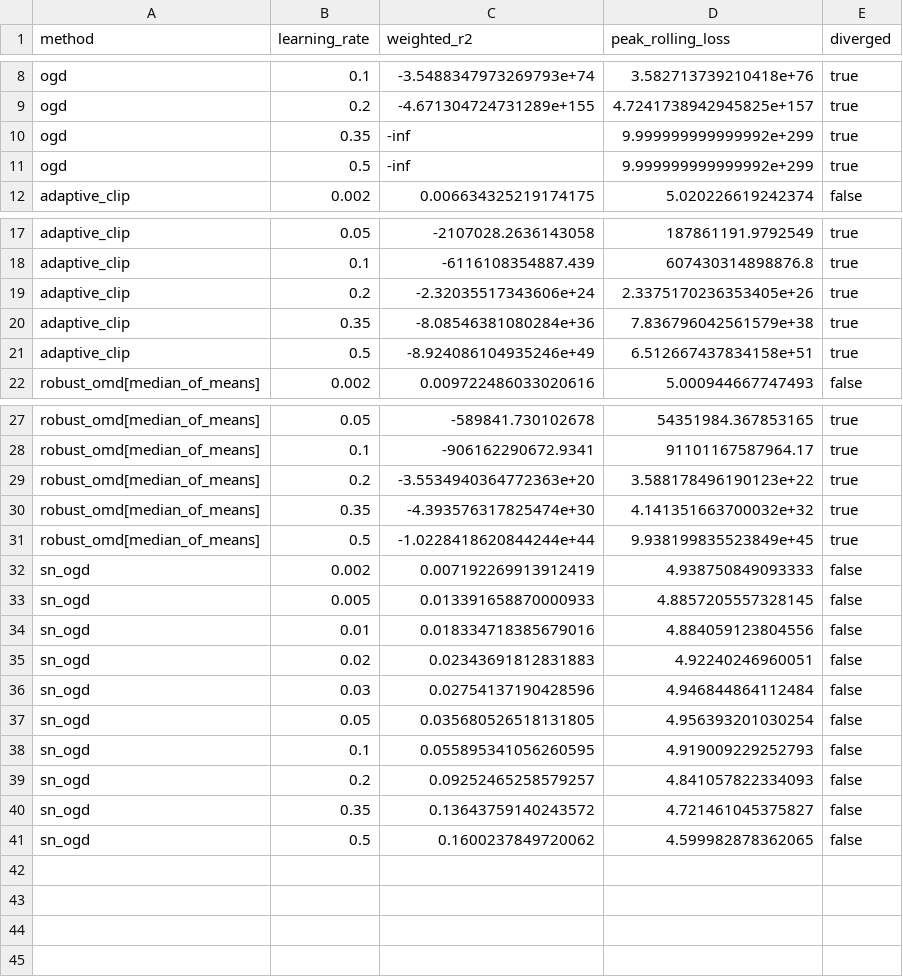
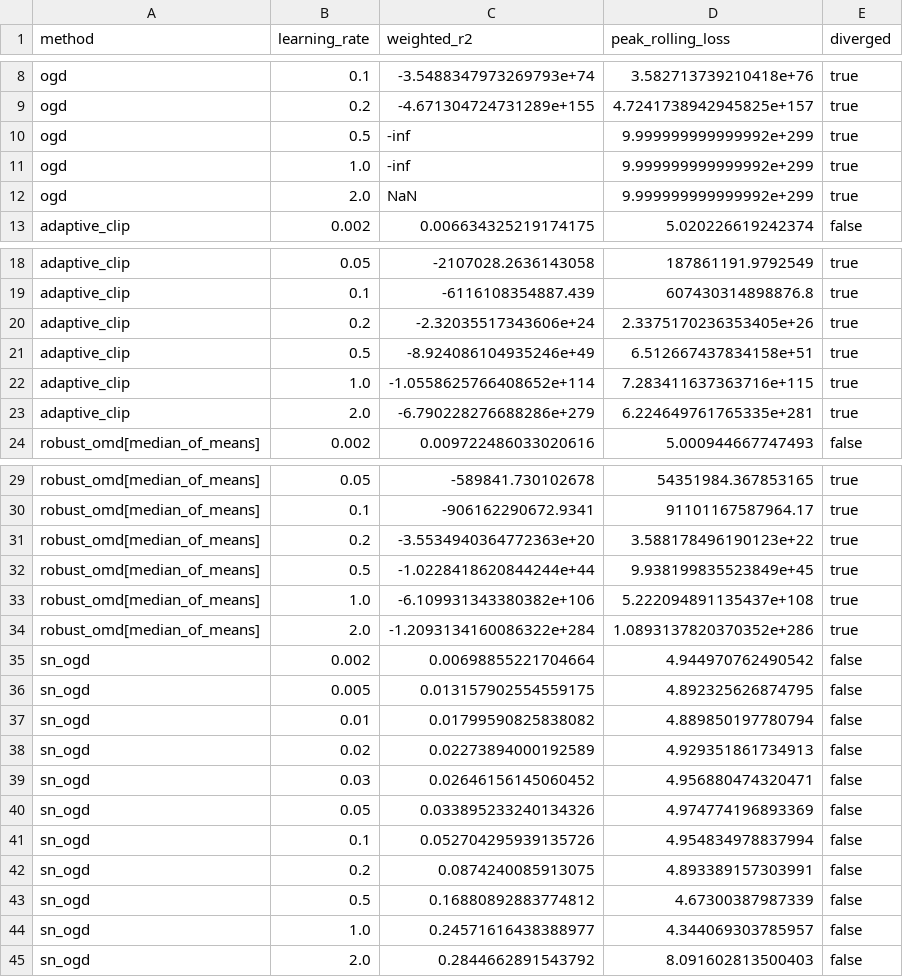
Before and after one commit to rafli-hl/dfsl, a CSV file: results/research/normalize_continuous.csv, drawn as a sheet; only a part is shown, gaps mark what is left out.

```diff
--- a/results/research/normalize_continuous.csv
+++ b/results/research/normalize_continuous.csv
@@ -9,4 +9,5 @@ ogd,0.1,-3.5488347973269793e+74,3.582713739210418e+76,true
 ogd,0.2,-4.671304724731289e+155,4.7241738942945825e+157,true
-ogd,0.35,-inf,9.999999999999992e+299,true
 ogd,0.5,-inf,9.999999999999992e+299,true
+ogd,1.0,-inf,9.999999999999992e+299,true
+ogd,2.0,NaN,9.999999999999992e+299,true
 adaptive_clip,0.002,0.006634325219174175,5.020226619242374,false
@@ -19,4 +20,5 @@ adaptive_clip,0.1,-6116108354887.439,607430314898876.8,true
 adaptive_clip,0.2,-2.32035517343606e+24,2.3375170236353405e+26,true
-adaptive_clip,0.35,-8.08546381080284e+36,7.836796042561579e+38,true
 adaptive_clip,0.5,-8.924086104935246e+49,6.512667437834158e+51,true
+adaptive_clip,1.0,-1.0558625766408652e+114,7.283411637363716e+115,true
+adaptive_clip,2.0,-6.790228276688286e+279,6.224649761765335e+281,true
 robust_omd[median_of_means],0.002,0.009722486033020616,5.000944667747493,false
@@ -29,13 +31,15 @@ robust_omd[median_of_means],0.1,-906162290672.9341,91101167587964.17,true
 robust_omd[median_of_means],0.2,-3.5534940364772363e+20,3.588178496190123e+22,true
-robust_omd[median_of_means],0.35,-4.393576317825474e+30,4.141351663700032e+32,true
 robust_omd[median_of_means],0.5,-1.0228418620844244e+44,9.938199835523849e+45,true
-sn_ogd,0.002,0.007192269913912419,4.938750849093333,false
-sn_ogd,0.005,0.013391658870000933,4.8857205557328145,false
-sn_ogd,0.01,0.018334718385679016,4.884059123804556,false
-sn_ogd,0.02,0.02343691812831883,4.92240246960051,false
-sn_ogd,0.03,0.02754137190428596,4.946844864112484,false
-sn_ogd,0.05,0.035680526518131805,4.956393201030254,false
-sn_ogd,0.1,0.055895341056260595,4.919009229252793,false
-sn_ogd,0.2,0.09252465258579257,4.841057822334093,false
-sn_ogd,0.35,0.13643759140243572,4.721461045375827,false
-sn_ogd,0.5,0.1600237849720062,4.599982878362065,false
+robust_omd[median_of_means],1.0,-6.109931343380382e+106,5.222094891135437e+108,true
+robust_omd[median_of_means],2.0,-1.2093134160086322e+284,1.0893137820370352e+286,true
+sn_ogd,0.002,0.00698855221704664,4.944970762490542,false
+sn_ogd,0.005,0.013157902554559175,4.892325626874795,false
+sn_ogd,0.01,0.01799590825838082,4.889850197780794,false
+sn_ogd,0.02,0.02273894000192589,4.929351861734913,false
+sn_ogd,0.03,0.02646156145060452,4.956880474320471,false
+sn_ogd,0.05,0.033895233240134326,4.974774196893369,false
+sn_ogd,0.1,0.052704295939135726,4.954834978837994,false
+sn_ogd,0.2,0.0874240085913075,4.893389157303991,false
+sn_ogd,0.5,0.16880892883774812,4.67300387987339,false
+sn_ogd,1.0,0.24571616438388977,4.344069303785957,false
+sn_ogd,2.0,0.2844662891543792,8.091602813500403,false
```
Also changed, not shown: results/research/normalize_windows.csv, results/research/synthetic_regret.csv, 8 other files.
